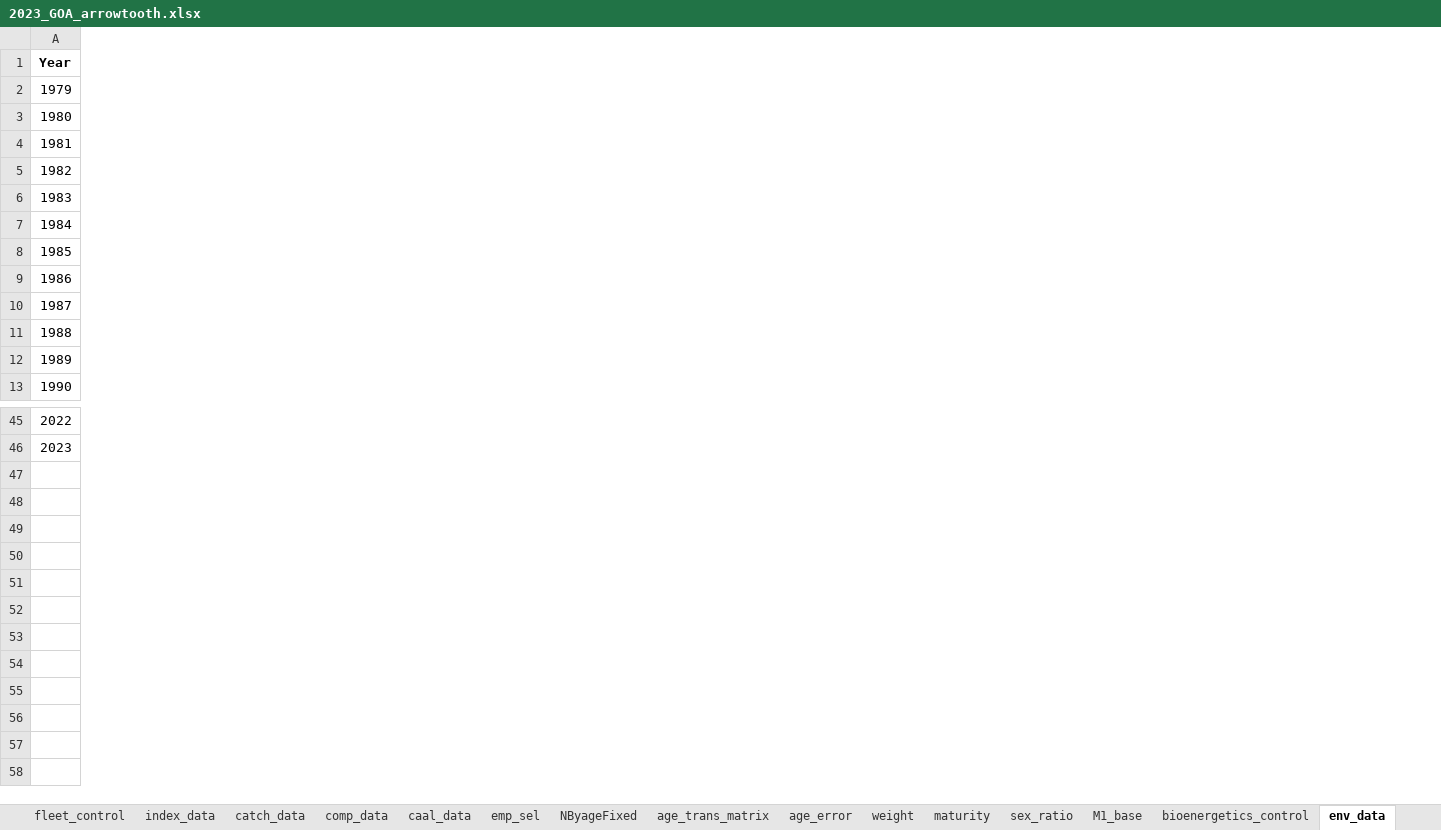
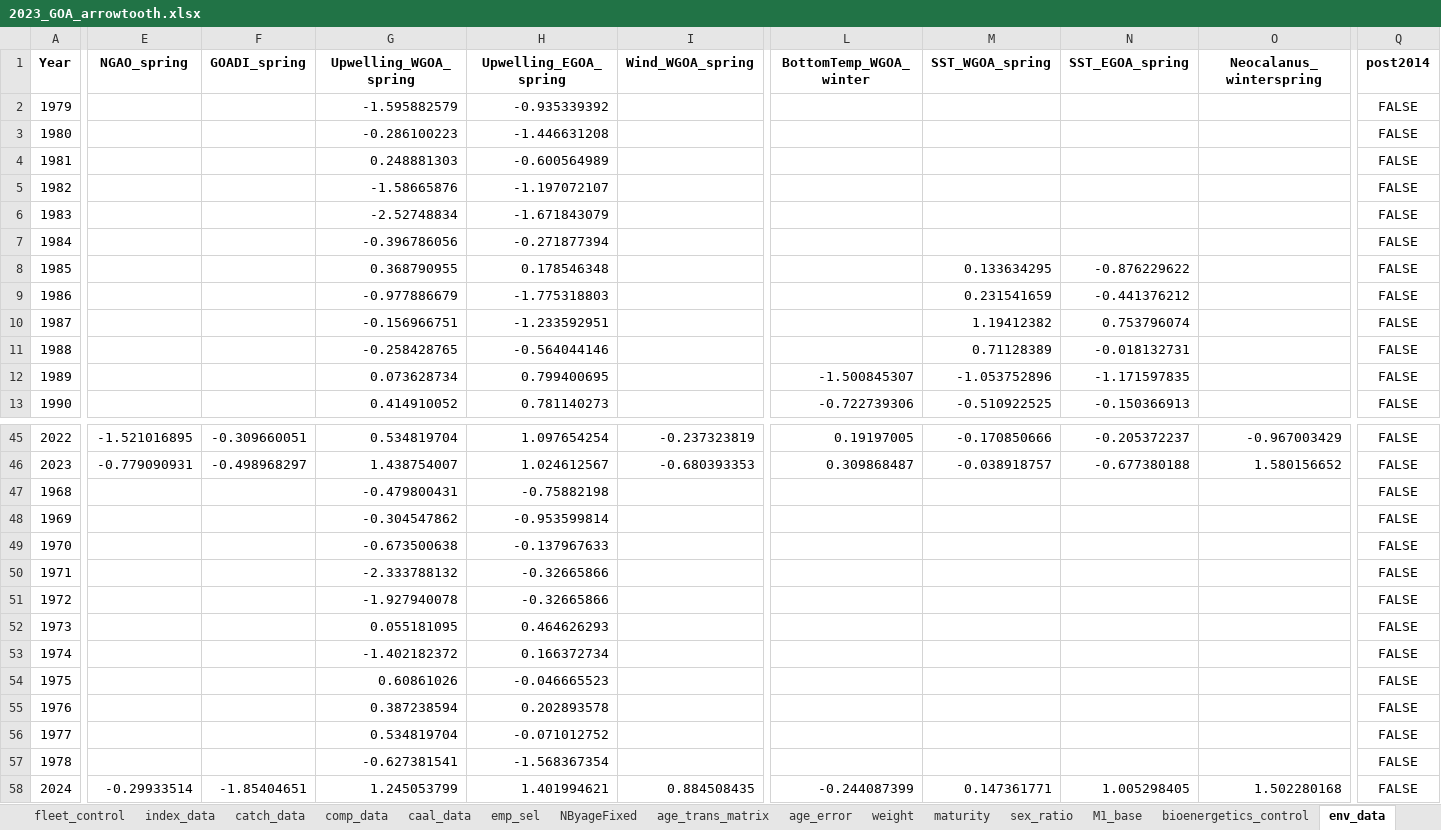
Before and after one commit to grantdadams/GOA_circlulation_study, an Excel workbook: data/2023_GOA_arrowtooth.xlsx, sheet env_data, drawn as a sheet; only a part is shown, gaps mark what is left out; values as stored, in another font and other column widths than the file's, no borders; rows hold the shown columns only; the diff covers the shown part only; the diff names each change by its address in the sheet, - before the commit and + after, or states it on an @@ line.

```diff
--- a/data/2023_GOA_arrowtooth.xlsx (sheet env_data)
+++ b/data/2023_GOA_arrowtooth.xlsx (sheet env_data)
+column E (NGAO_spring), rows 45-46: -1.521016895 | -0.779090931
+column F (GOADI_spring), rows 45-46: -0.309660051 | -0.498968297
+column G (Upwelling_WGOA_spring), rows 2-13: -1.595882579 | -0.286100223 | 0.248881303 | -1.58665876 | -2.52748834 | -0.396786056 | 0.368790955 | -0.977886679 | -0.156966751 | -0.258428765 | 0.073628734 | 0.414910052; rows 45-46: 0.534819704 | 1.438754007
+column H (Upwelling_EGOA_spring), rows 2-13: -0.935339392 | -1.446631208 | -0.600564989 | -1.197072107 | -1.671843079 | -0.271877394 | 0.178546348 | -1.775318803 | -1.233592951 | -0.564044146 | 0.799400695 | 0.781140273; rows 45-46: 1.097654254 | 1.024612567
+column I (Wind_WGOA_spring), rows 45-46: -0.237323819 | -0.680393353
+column L (BottomTemp_WGOA_winter), rows 12-13: -1.500845307 | -0.722739306; rows 45-46: 0.19197005 | 0.309868487
+column M (SST_WGOA_spring), rows 8-13: 0.133634295 | 0.231541659 | 1.19412382 | 0.71128389 | -1.053752896 | -0.510922525; rows 45-46: -0.170850666 | -0.038918757
+column N (SST_EGOA_spring), rows 8-13: -0.876229622 | -0.441376212 | 0.753796074 | -0.018132731 | -1.171597835 | -0.150366913; rows 45-46: -0.205372237 | -0.677380188
+column O (Neocalanus_winterspring), rows 45-46: -0.967003429 | 1.580156652
+column Q (post2014), rows 2-13: all FALSE; rows 45-46: FALSE | FALSE
+row 47: 1968 |  |  | -0.479800431 | -0.75882198 |  |  |  |  |  | FALSE
+row 48: 1969 |  |  | -0.304547862 | -0.953599814 |  |  |  |  |  | FALSE
+row 49: 1970 |  |  | -0.673500638 | -0.137967633 |  |  |  |  |  | FALSE
+row 50: 1971 |  |  | -2.333788132 | -0.32665866 |  |  |  |  |  | FALSE
+row 51: 1972 |  |  | -1.927940078 | -0.32665866 |  |  |  |  |  | FALSE
+row 52: 1973 |  |  | 0.055181095 | 0.464626293 |  |  |  |  |  | FALSE
+row 53: 1974 |  |  | -1.402182372 | 0.166372734 |  |  |  |  |  | FALSE
+row 54: 1975 |  |  | 0.60861026 | -0.046665523 |  |  |  |  |  | FALSE
+row 55: 1976 |  |  | 0.387238594 | 0.202893578 |  |  |  |  |  | FALSE
+row 56: 1977 |  |  | 0.534819704 | -0.071012752 |  |  |  |  |  | FALSE
+row 57: 1978 |  |  | -0.627381541 | -1.568367354 |  |  |  |  |  | FALSE
+row 58: 2024 | -0.29933514 | -1.85404651 | 1.245053799 | 1.401994621 | 0.884508435 | -0.244087399 | 0.147361771 | 1.005298405 | 1.502280168 | FALSE
```
Also changed, not shown: 5 added columns elsewhere in this sheet, sheet fleet_control, sheet meta_data, Data/2024_GOA_northern_rockfish.xlsx, Data/2024_GOA_pcod.xlsx, 8 other files.
